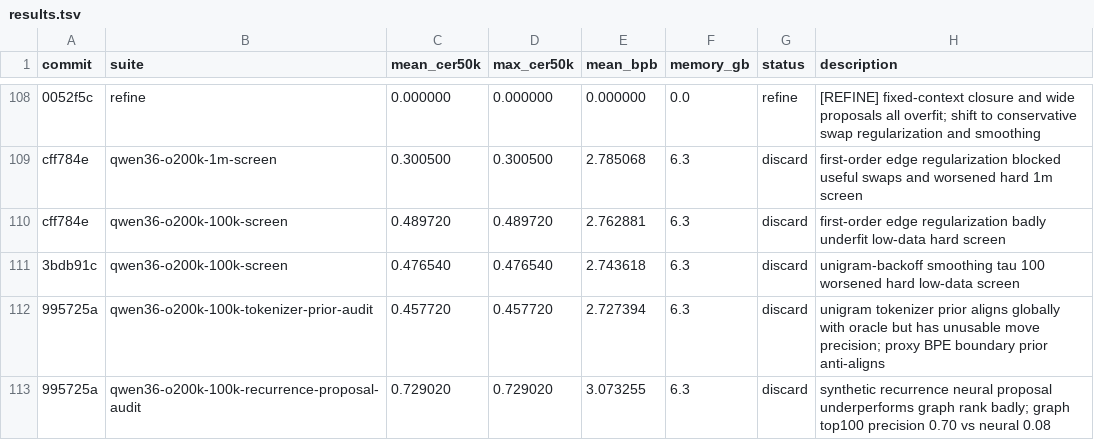
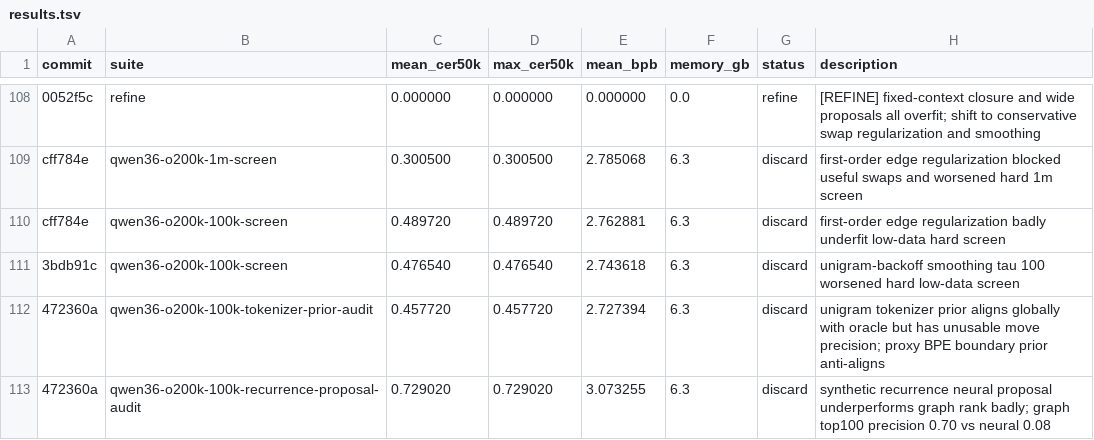
Before and after one commit to anpaure/detokenizer, a TSV file: results.tsv, drawn as a sheet; only a part is shown, gaps mark what is left out.

Commit message:
Record tokenizer prior audit results

```diff
--- a/results.tsv
+++ b/results.tsv
@@ -111,3 +111,3 @@ cff784e	qwen36-o200k-100k-screen	0.489720	0.489720	2.762881	6.3	discard	first-or
 3bdb91c	qwen36-o200k-100k-screen	0.476540	0.476540	2.743618	6.3	discard	unigram-backoff smoothing tau 100 worsened hard low-data screen
-995725a	qwen36-o200k-100k-tokenizer-prior-audit	0.457720	0.457720	2.727394	6.3	discard	unigram tokenizer prior aligns globally with oracle but has unusable move precision; proxy BPE boundary prior anti-aligns
-995725a	qwen36-o200k-100k-recurrence-proposal-audit	0.729020	0.729020	3.073255	6.3	discard	synthetic recurrence neural proposal underperforms graph rank badly; graph top100 precision 0.70 vs neural 0.08
+472360a	qwen36-o200k-100k-tokenizer-prior-audit	0.457720	0.457720	2.727394	6.3	discard	unigram tokenizer prior aligns globally with oracle but has unusable move precision; proxy BPE boundary prior anti-aligns
+472360a	qwen36-o200k-100k-recurrence-proposal-audit	0.729020	0.729020	3.073255	6.3	discard	synthetic recurrence neural proposal underperforms graph rank badly; graph top100 precision 0.70 vs neural 0.08
```
